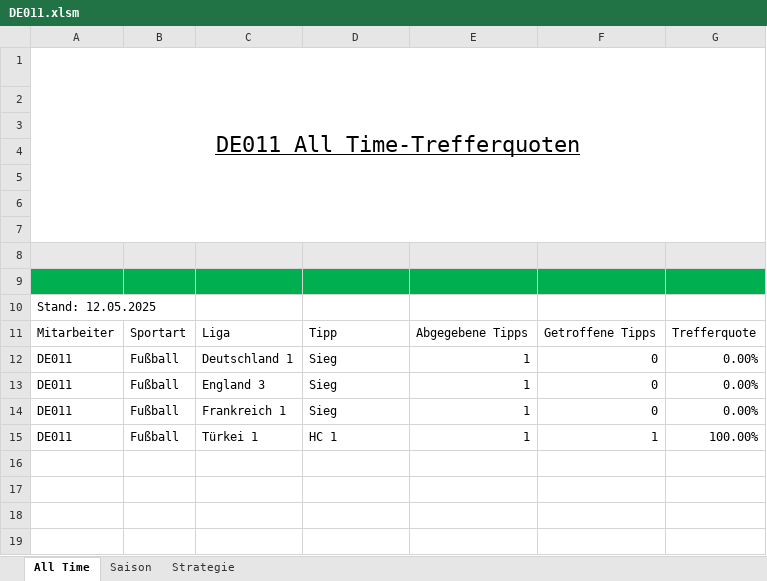
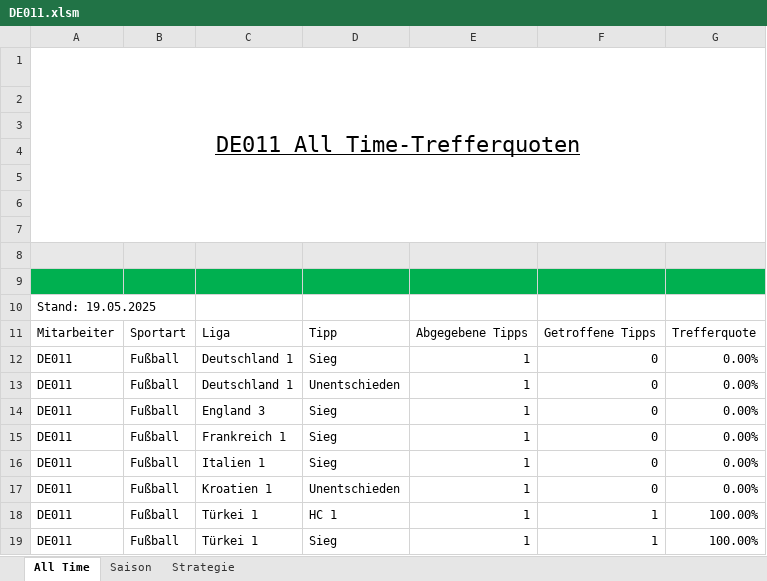
Before and after one commit to GreenRocketOfficial/green.rocket.com, an Excel workbook: DE011.xlsm, sheet All Time, drawn as a sheet; values as stored, in another font and other column widths than the file's, no borders; charts and pictures and table styles not drawn; the diff names each change by its address in the sheet, - before the commit and + after, or states it on an @@ line.

```diff
--- a/DE011.xlsm (sheet All Time)
+++ b/DE011.xlsm (sheet All Time)
-A10: Stand: 12.05.2025
+A10: Stand: 19.05.2025
+row 13: DE011 | Fußball | Deutschland 1 | Unentschieden | 1 | 0 | 0.00%
+row 16: DE011 | Fußball | Italien 1 | Sieg | 1 | 0 | 0.00%
+row 17: DE011 | Fußball | Kroatien 1 | Unentschieden | 1 | 0 | 0.00%
+row 19: DE011 | Fußball | Türkei 1 | Sieg | 1 | 1 | 100.00%
```
Also changed, not shown: sheet Saison, formulas that keep their value, DE-DIV01.xlsm, DE003.xlsm, 12 other files.
